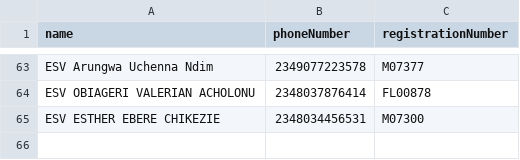
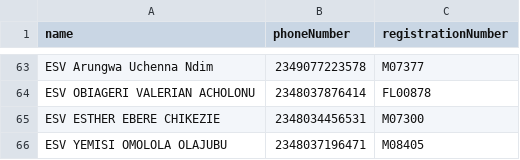
Before and after one commit to 722sofiaameh/niesv-election, a CSV file: prisma/data/womens-wing-eligible.csv, drawn as a sheet; only a part is shown, gaps mark what is left out.

Commit message:
feat: upload new person

```diff
--- a/prisma/data/womens-wing-eligible.csv
+++ b/prisma/data/womens-wing-eligible.csv
@@ -65 +65,2 @@ ESV OBIAGERI VALERIAN ACHOLONU,2348037876414,FL00878
 ESV ESTHER EBERE CHIKEZIE,2348034456531,M07300
+ESV YEMISI OMOLOLA OLAJUBU,2348037196471,M08405
```
